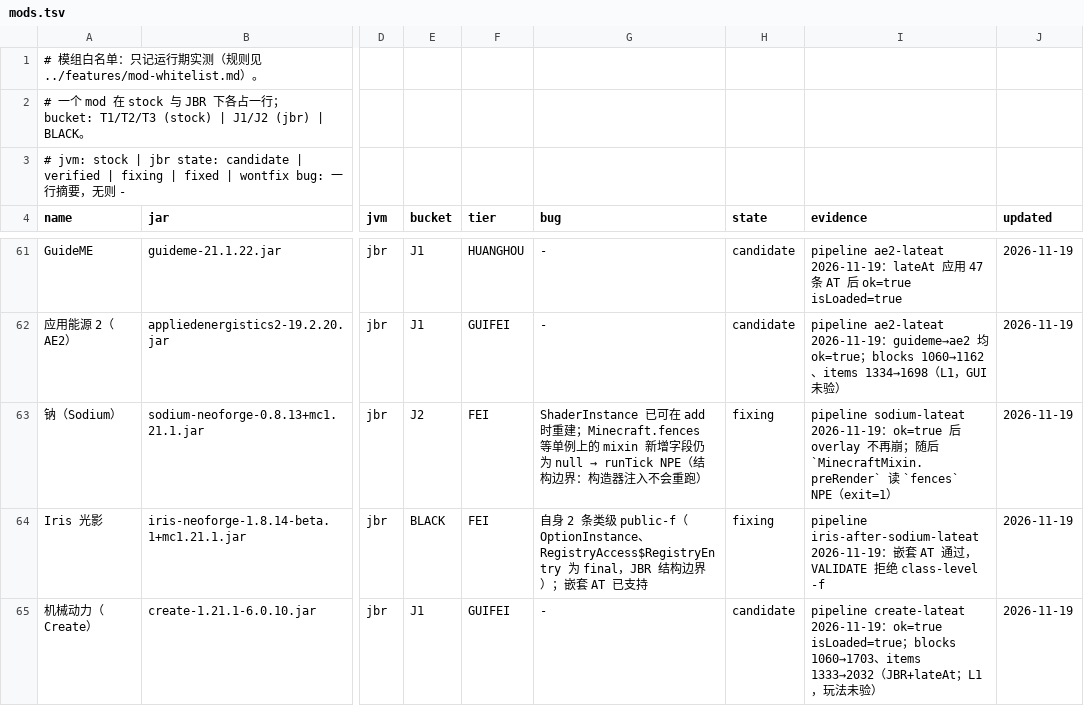
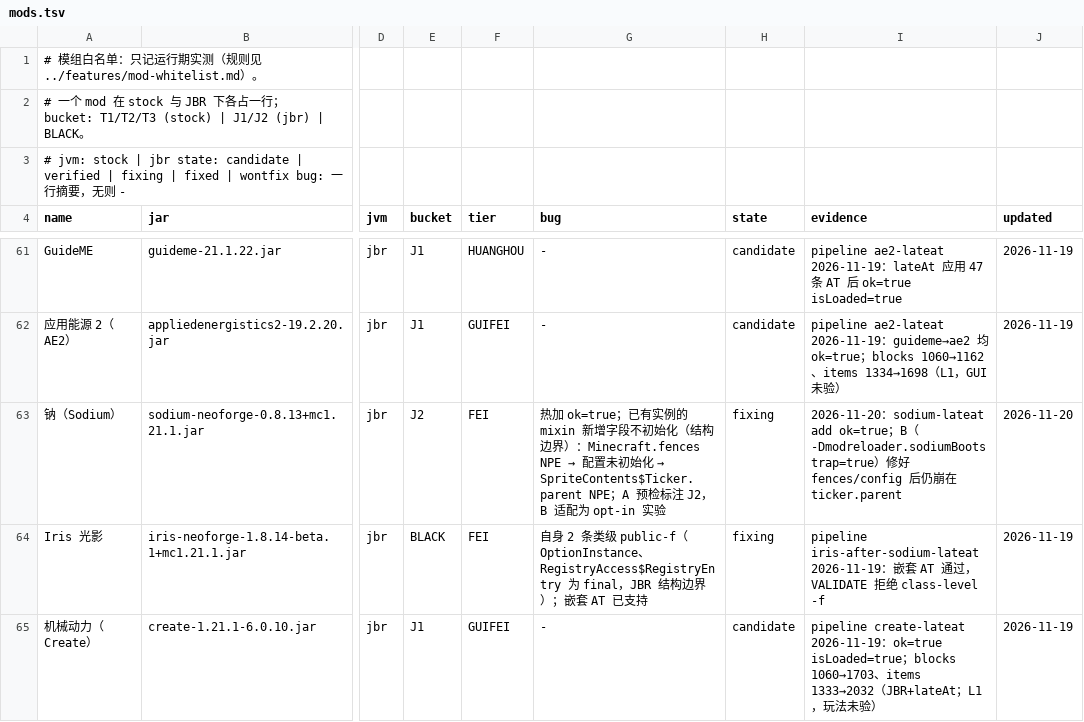
Before and after one commit to WanConcubine/Mod-Reloader, a TSV file: docs/whitelist/mods.tsv, drawn as a sheet; only a part is shown, gaps mark what is left out; the diff names each change by its address in the sheet, - before the commit and + after, or states it on an @@ line.

Commit message:
问题 61：A 预检标注 J2；B Sodium 适配为 opt-in 实验
- MixinSupport 检测“给有活单例的类加实例字段”，成功消息标 J2 并列出目标
  （Minecraft/BlockEntityType）；非单例（Jade Font）仍只 warn。
- opt-in Sodium 适配（-Dmodreloader.sodiumBootstrap=true）：初始化 fences、
  重放配置初始化；已越过两个崩溃点，仍崩在 SpriteContents$Ticker.parent。
- Sodium 按所有者决定保持 J2；TSV/status 更新证据。

```diff
--- a/docs/whitelist/mods.tsv
+++ b/docs/whitelist/mods.tsv
@@ G63 (bug): ShaderInstance 已可在 add 时重建；Minecraft.fences 等单例上的 mixin 新增字段仍为 null → runTick NPE（结构边界：构造器注入不会重跑） → 热加 ok=true；已有实例的 mixin 新增字段不初始化（结构边界）：Minecraft.fences NPE → 配置未初始化 → SpriteContents$Ticker.parent NPE；A 预检标注 J2，B 适配为 opt-in 实验 @@
-I63 (evidence): pipeline sodium-lateat 2026-11-19：ok=true 后 overlay 不再崩；随后 `MinecraftMixin.preRender` 读 `fences` NPE（exit=1）
+I63 (evidence): 2026-11-20：sodium-lateat add ok=true；B（-Dmodreloader.sodiumBootstrap=true）修好 fences/config 后仍崩在 ticker.parent
-J63 (updated): 2026-11-19
+J63 (updated): 2026-11-20
```
Also changed, not shown: 7 other files.
